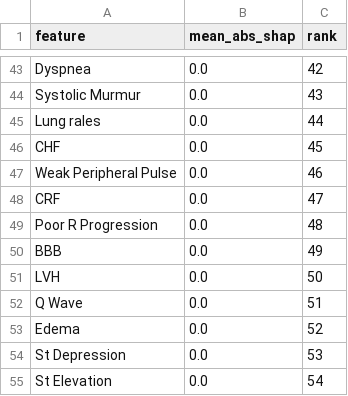
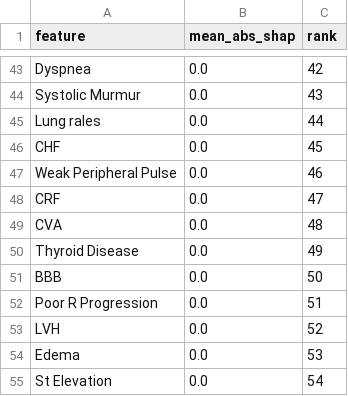
Before and after one commit to kingping77777/ML-3D, a CSV file: ml/reports/shap_global_lcx.csv, drawn as a sheet; only a part is shown, gaps mark what is left out; the diff covers the shown part only.

```diff
--- a/ml/reports/shap_global_lcx.csv
+++ b/ml/reports/shap_global_lcx.csv
@@ -48,8 +48,8 @@ Weak Peripheral Pulse,0.0,46
 CRF,0.0,47
-Poor R Progression,0.0,48
-BBB,0.0,49
-LVH,0.0,50
-Q Wave,0.0,51
-Edema,0.0,52
-St Depression,0.0,53
+CVA,0.0,48
+Thyroid Disease,0.0,49
+BBB,0.0,50
+Poor R Progression,0.0,51
+LVH,0.0,52
+Edema,0.0,53
 St Elevation,0.0,54
```
Also changed, not shown: 11 added rows, 11 removed rows and 36 edited cells elsewhere in this file, ml/reports/shap_cross_target.csv, ml/reports/shap_summary.csv, 11 other files.
